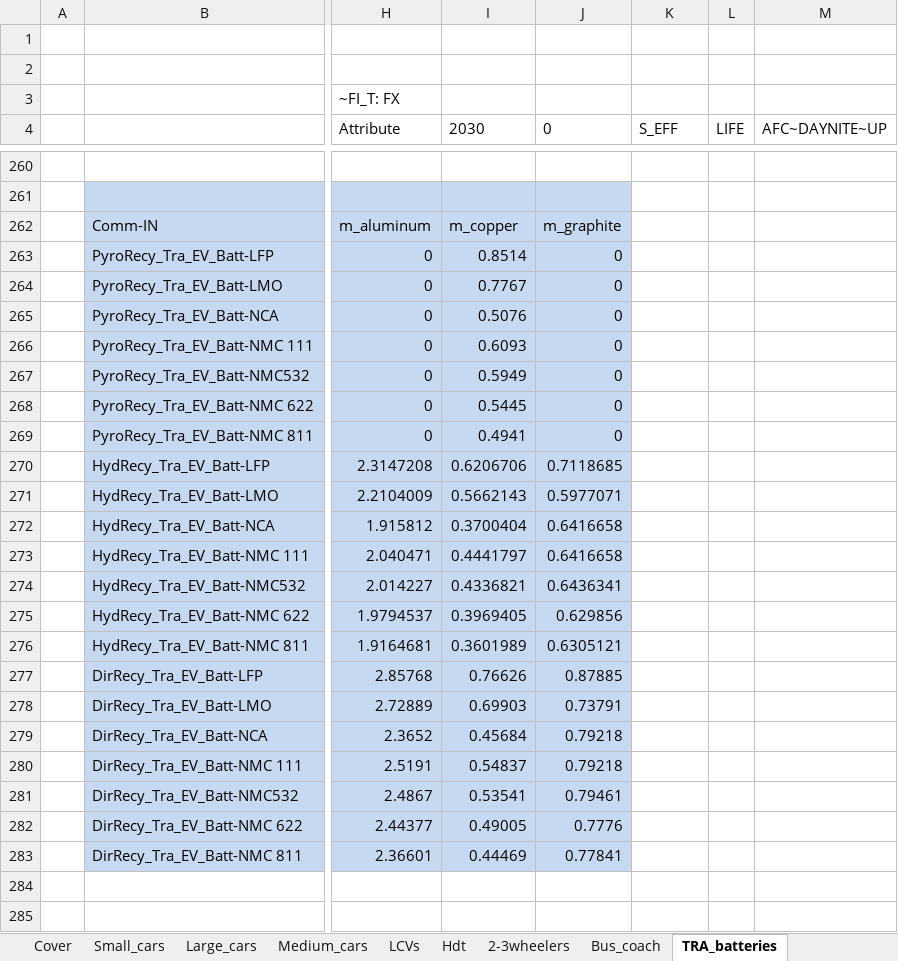
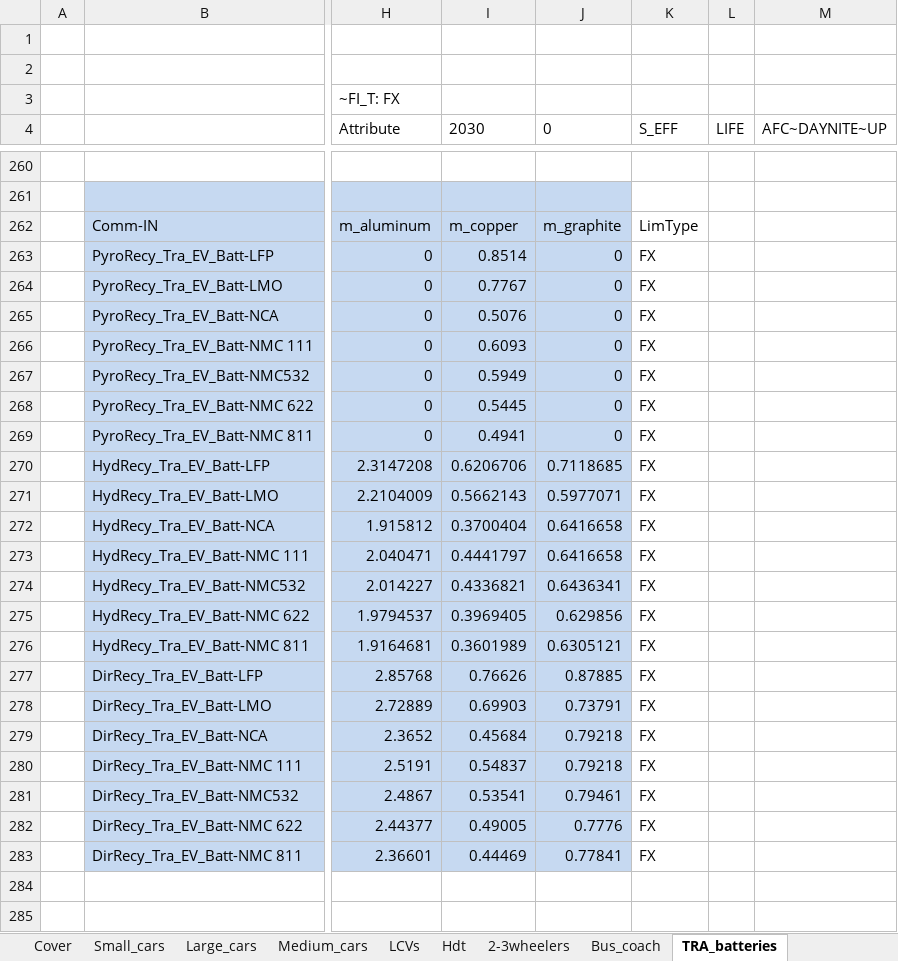
Before and after one commit to seanli12354/KiNESYS_BattCircularity-main, an Excel workbook: SubRes_Tmpl/SubRES_Transport.xlsx, sheet TRA_batteries, drawn as a sheet; only a part is shown, gaps mark what is left out; values as stored, in another font and other column widths than the file's, no borders; charts and pictures not drawn; the diff covers the shown part only; the diff names each change by its address in the sheet, - before the commit and + after, or states it on an @@ line.

Commit message:
Update SubRES_Transport.xlsx

```diff
--- a/SubRes_Tmpl/SubRES_Transport.xlsx (sheet TRA_batteries)
+++ b/SubRes_Tmpl/SubRES_Transport.xlsx (sheet TRA_batteries)
-K262 (S_EFF): (empty)
+K262 (S_EFF): LimType
-K263:K283 (S_EFF): (empty)
+K263:K283 (S_EFF): FX
```
Also changed, not shown: 8 edited cells elsewhere in this sheet.
